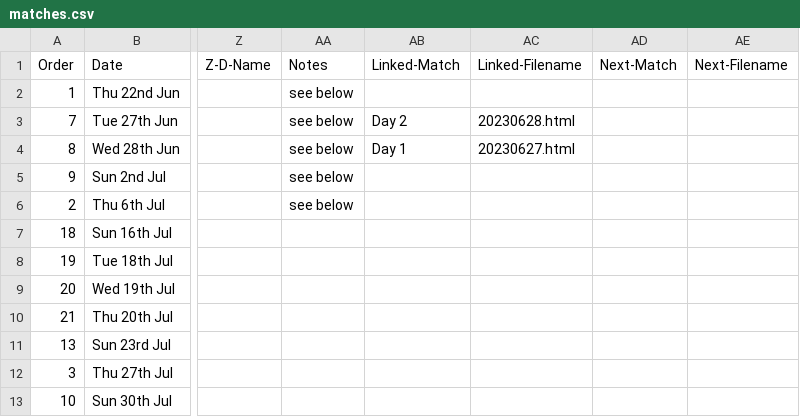
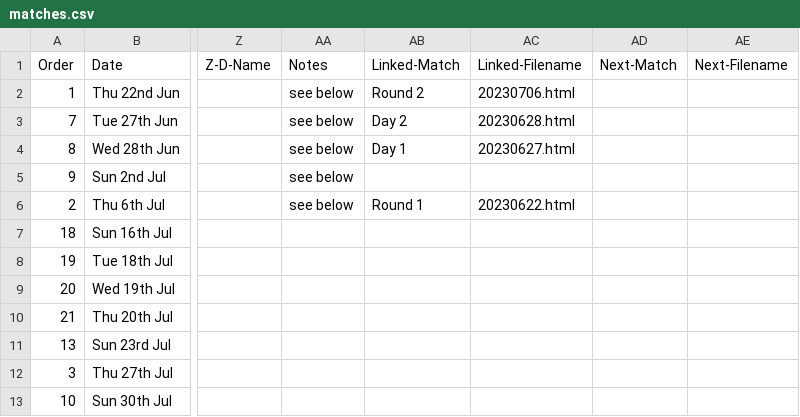
Before and after one commit to ndaa-developer/ndaa-release-two, a CSV file: _data/matches.csv, drawn as a sheet; only a part is shown, gaps mark what is left out; the diff names each change by its address in the sheet, - before the commit and + after, or states it on an @@ line.

```diff
--- a/_data/matches.csv
+++ b/_data/matches.csv
-AB2 (Linked-Match): (empty)
+AB2 (Linked-Match): Round 2
-AC2 (Linked-Filename): (empty)
+AC2 (Linked-Filename): 20230706.html
-AB6 (Linked-Match): (empty)
+AB6 (Linked-Match): Round 1
-AC6 (Linked-Filename): (empty)
+AC6 (Linked-Filename): 20230622.html
```
Also changed, not shown: 1 other file.
